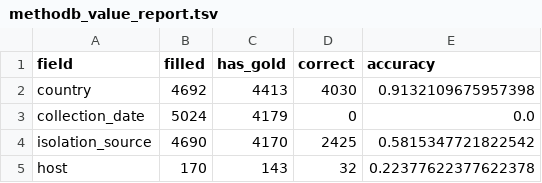
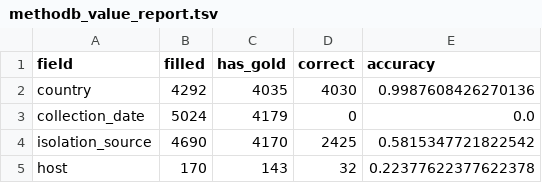
Before and after one commit to abelsond-cam/BacHGT, a TSV file: src/bac_metadata/bac_agentic_metadata/applications/klebsiella/data/methodb_value_report.tsv, drawn as a sheet.

```diff
--- a/src/bac_metadata/bac_agentic_metadata/applications/klebsiella/data/methodb_value_report.tsv
+++ b/src/bac_metadata/bac_agentic_metadata/applications/klebsiella/data/methodb_value_report.tsv
@@ -1,3 +1,3 @@
 field	filled	has_gold	correct	accuracy
-country	4692	4413	4030	0.9132109675957398
+country	4292	4035	4030	0.9987608426270136
 collection_date	5024	4179	0	0.0
```
Also changed, not shown: 4 other files.
